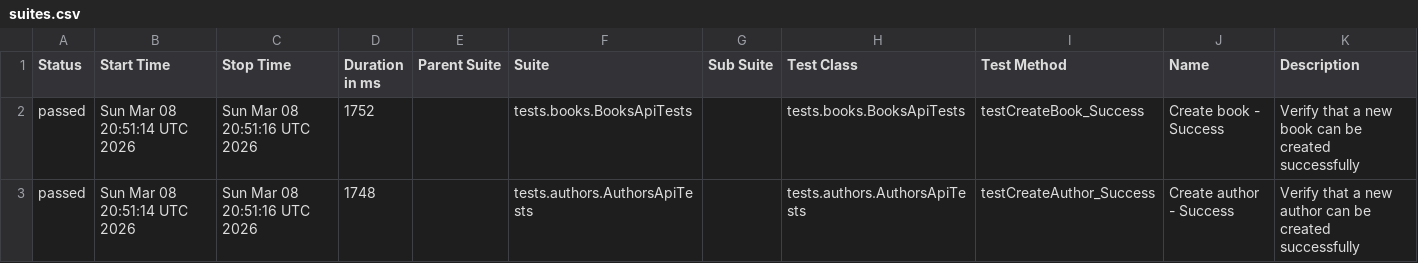
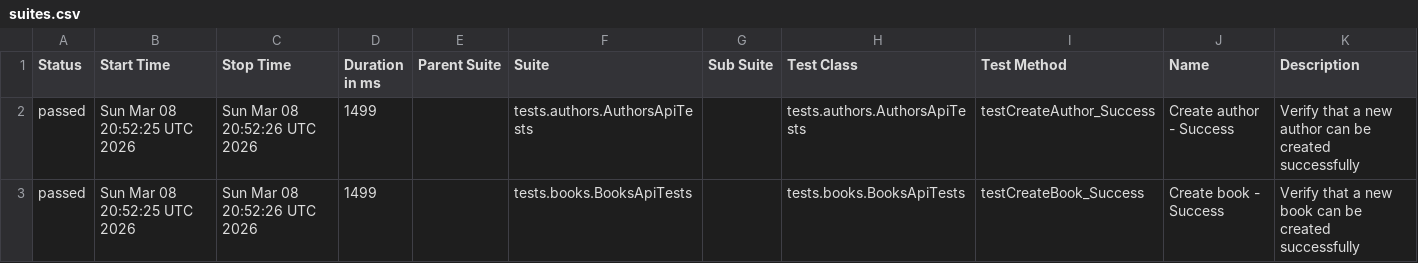
Before and after one commit to GalynaUdaltsova/bookstore-api-tests, a CSV file: data/suites.csv, drawn as a sheet.

```diff
--- a/data/suites.csv
+++ b/data/suites.csv
@@ -1,3 +1,3 @@
 "Status","Start Time","Stop Time","Duration in ms","Parent Suite","Suite","Sub Suite","Test Class","Test Method","Name","Description"
-"passed","Sun Mar 08 20:51:14 UTC 2026","Sun Mar 08 20:51:16 UTC 2026","1752","","tests.books.BooksApiTests","","tests.books.BooksApiTests","testCreateBook_Success","Create book - Success","Verify that a new book can be created successfully"
-"passed","Sun Mar 08 20:51:14 UTC 2026","Sun Mar 08 20:51:16 UTC 2026","1748","","tests.authors.AuthorsApiTests","","tests.authors.AuthorsApiTests","testCreateAuthor_Success","Create author - Success","Verify that a new author can be created successfully"
+"passed","Sun Mar 08 20:52:25 UTC 2026","Sun Mar 08 20:52:26 UTC 2026","1499","","tests.authors.AuthorsApiTests","","tests.authors.AuthorsApiTests","testCreateAuthor_Success","Create author - Success","Verify that a new author can be created successfully"
+"passed","Sun Mar 08 20:52:25 UTC 2026","Sun Mar 08 20:52:26 UTC 2026","1499","","tests.books.BooksApiTests","","tests.books.BooksApiTests","testCreateBook_Success","Create book - Success","Verify that a new book can be created successfully"
```
Also changed, not shown: 36 other files.
